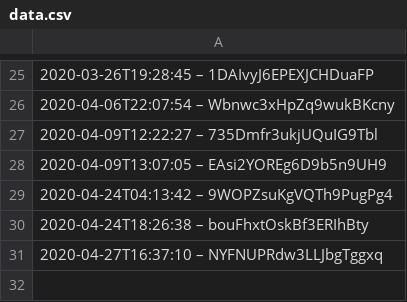
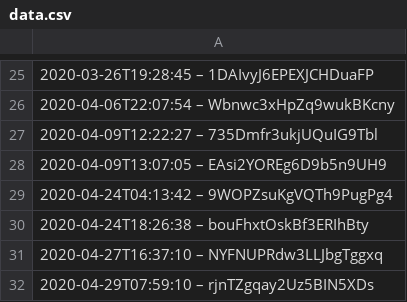
Before and after one commit to darkknight68/hyperliquid-trading-bot, a CSV file: data.csv, drawn as a sheet; only a part is shown, gaps mark what is left out.

Commit message:
fix(data.csv): address issue in error flow

```diff
--- a/data.csv
+++ b/data.csv
@@ -31 +31,2 @@
 2020-04-27T16:37:10 – NYFNUPRdw3LLJbgTggxq
+2020-04-29T07:59:10 – rjnTZgqay2Uz5BIN5XDs
```
